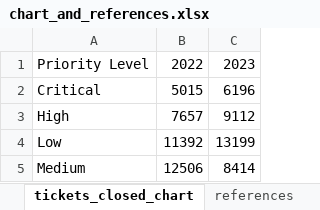
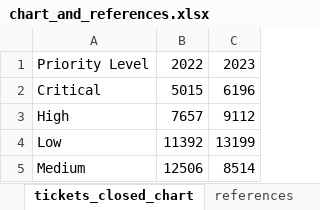
Before and after one commit to kendallsmith24/Portfolio-Projects, an Excel workbook: service_ticket_analysis/chart_and_references.xlsx, sheet tickets_closed_chart, drawn as a sheet; values as stored, in another font and other column widths than the file's, no borders; charts and pictures not drawn; the diff names each change by its address in the sheet, - before the commit and + after, or states it on an @@ line.

Commit message:
Add files via upload

```diff
--- a/service_ticket_analysis/chart_and_references.xlsx (sheet tickets_closed_chart)
+++ b/service_ticket_analysis/chart_and_references.xlsx (sheet tickets_closed_chart)
-C5: 8414
+C5: 8514
```
Also changed, not shown: charts or pictures.
